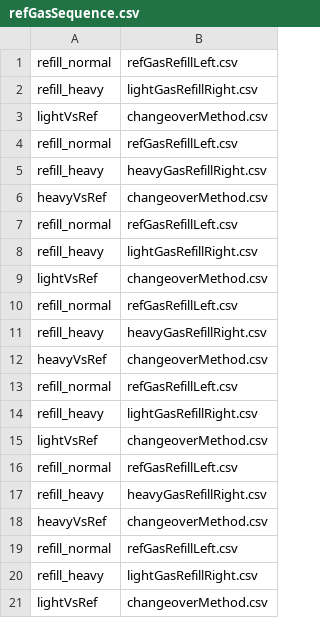
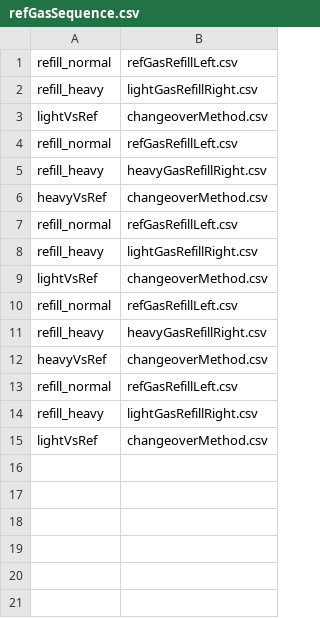
Before and after one commit to davidbajnai/TARDIS, a CSV file: Sequences/refGasSequence.csv, drawn as a sheet; the diff names each change by its address in the sheet, - before the commit and + after, or states it on an @@ line.

```diff
--- a/Sequences/refGasSequence.csv
+++ b/Sequences/refGasSequence.csv
-row 16: refill_normal | refGasRefillLeft.csv
-row 17: refill_heavy | heavyGasRefillRight.csv
-row 18: heavyVsRef | changeoverMethod.csv
-row 19: refill_normal | refGasRefillLeft.csv
-row 20: refill_heavy | lightGasRefillRight.csv
-row 21: lightVsRef | changeoverMethod.csv
```
Also changed, not shown: Methods/heavyGasRefillRight.csv, Methods/lightGasRefillRight.csv, 3 other files.
